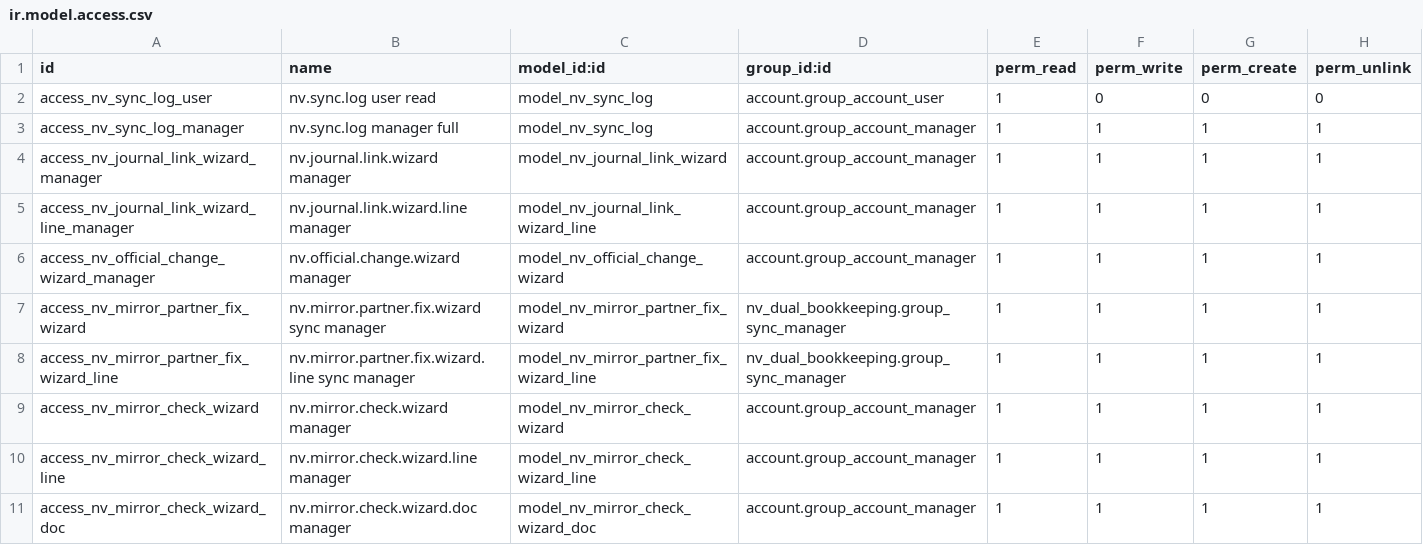
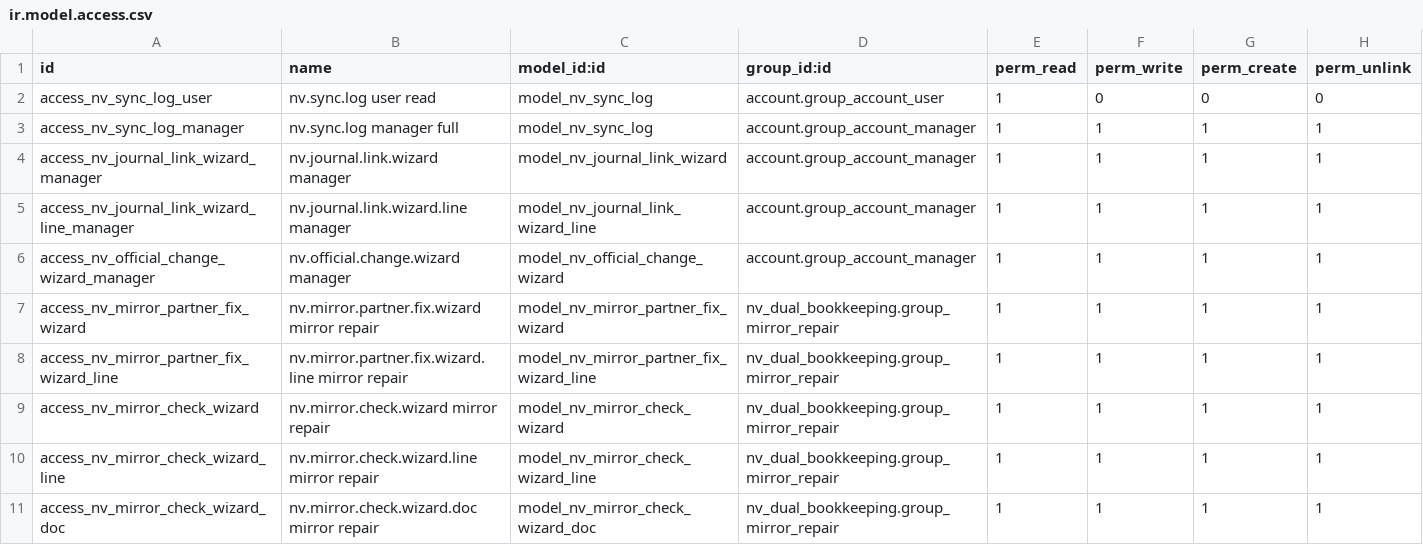
Before and after one commit to Navybits/nv_dual_bookkeeping, a CSV file: security/ir.model.access.csv, drawn as a sheet.

```diff
--- a/security/ir.model.access.csv
+++ b/security/ir.model.access.csv
@@ -6,6 +6,6 @@ access_nv_journal_link_wizard_line_manager,nv.journal.link.wizard.line manager,m
 access_nv_official_change_wizard_manager,nv.official.change.wizard manager,model_nv_official_change_wizard,account.group_account_manager,1,1,1,1
-access_nv_mirror_partner_fix_wizard,nv.mirror.partner.fix.wizard sync manager,model_nv_mirror_partner_fix_wizard,nv_dual_bookkeeping.group_sync_manager,1,1,1,1
-access_nv_mirror_partner_fix_wizard_line,nv.mirror.partner.fix.wizard.line sync manager,model_nv_mirror_partner_fix_wizard_line,nv_dual_bookkeeping.group_sync_manager,1,1,1,1
-access_nv_mirror_check_wizard,nv.mirror.check.wizard manager,model_nv_mirror_check_wizard,account.group_account_manager,1,1,1,1
-access_nv_mirror_check_wizard_line,nv.mirror.check.wizard.line manager,model_nv_mirror_check_wizard_line,account.group_account_manager,1,1,1,1
-access_nv_mirror_check_wizard_doc,nv.mirror.check.wizard.doc manager,model_nv_mirror_check_wizard_doc,account.group_account_manager,1,1,1,1
+access_nv_mirror_partner_fix_wizard,nv.mirror.partner.fix.wizard mirror repair,model_nv_mirror_partner_fix_wizard,nv_dual_bookkeeping.group_mirror_repair,1,1,1,1
+access_nv_mirror_partner_fix_wizard_line,nv.mirror.partner.fix.wizard.line mirror repair,model_nv_mirror_partner_fix_wizard_line,nv_dual_bookkeeping.group_mirror_repair,1,1,1,1
+access_nv_mirror_check_wizard,nv.mirror.check.wizard mirror repair,model_nv_mirror_check_wizard,nv_dual_bookkeeping.group_mirror_repair,1,1,1,1
+access_nv_mirror_check_wizard_line,nv.mirror.check.wizard.line mirror repair,model_nv_mirror_check_wizard_line,nv_dual_bookkeeping.group_mirror_repair,1,1,1,1
+access_nv_mirror_check_wizard_doc,nv.mirror.check.wizard.doc mirror repair,model_nv_mirror_check_wizard_doc,nv_dual_bookkeeping.group_mirror_repair,1,1,1,1
```
Also changed, not shown: 9 other files.
